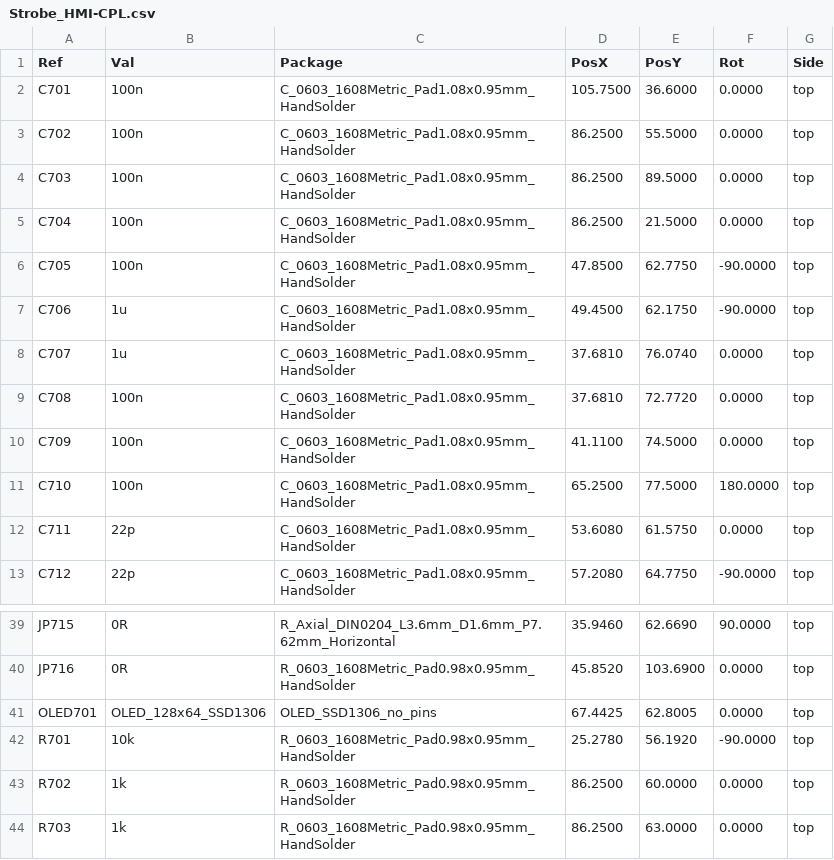
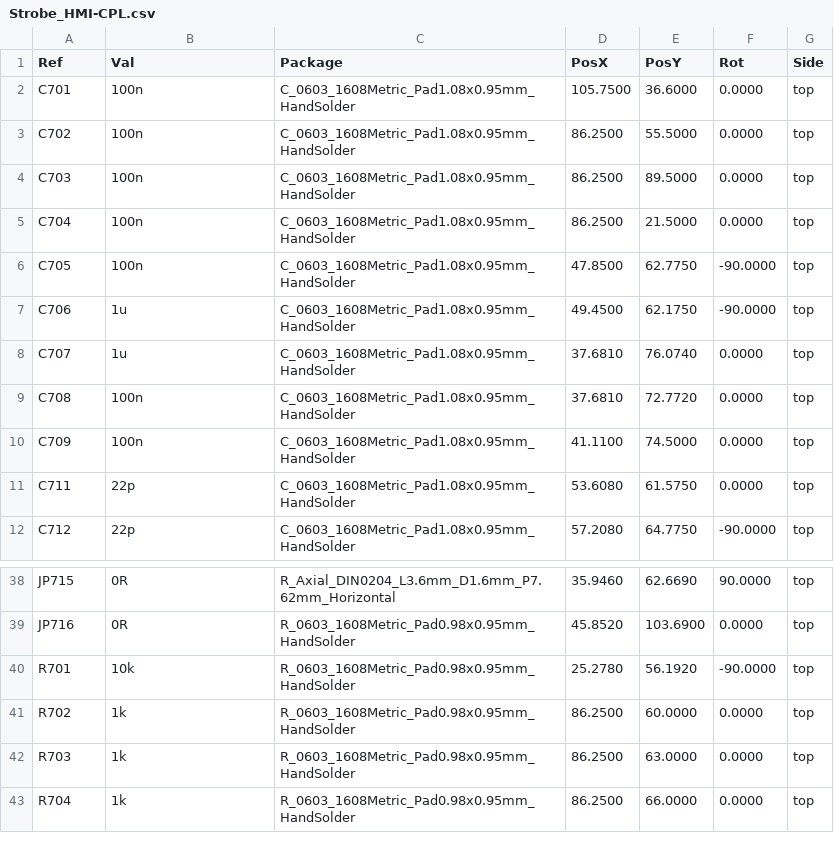
Before and after one commit to FLRHW/Strobe_HMI, a CSV file: Manufacturing/Assembly/Strobe_HMI-CPL.csv, drawn as a sheet; only a part is shown, gaps mark what is left out; the shorter side is filled out with more unchanged rows; the diff names each change by its address in the sheet, - before the commit and + after, or states it on an @@ line.

```diff
--- a/Manufacturing/Assembly/Strobe_HMI-CPL.csv
+++ b/Manufacturing/Assembly/Strobe_HMI-CPL.csv
-row 11: C710 | 100n | C_0603_1608Metric_Pad1.08x0.95mm_HandSolder | 65.2500 | 77.5000 | 180.0000 | top
-row 41: OLED701 | OLED_128x64_SSD1306 | OLED_SSD1306_no_pins | 67.4425 | 62.8005 | 0.0000 | top
```
Also changed, not shown: Manufacturing/Assembly/Strobe_HMI-bom.csv, Manufacturing/Fabrication/Drill Tables/Strobe_HMI-(L1-L2)_NPTH_drill_table.csv, 30 other files.
